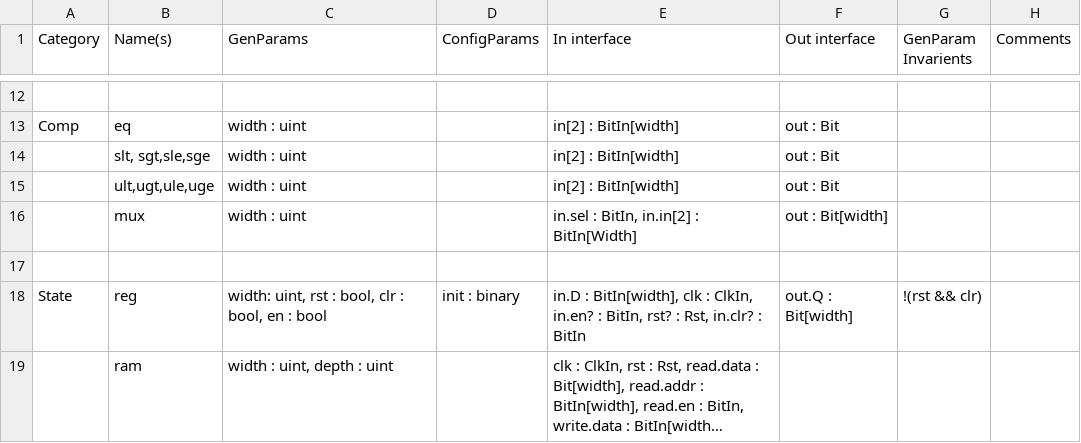
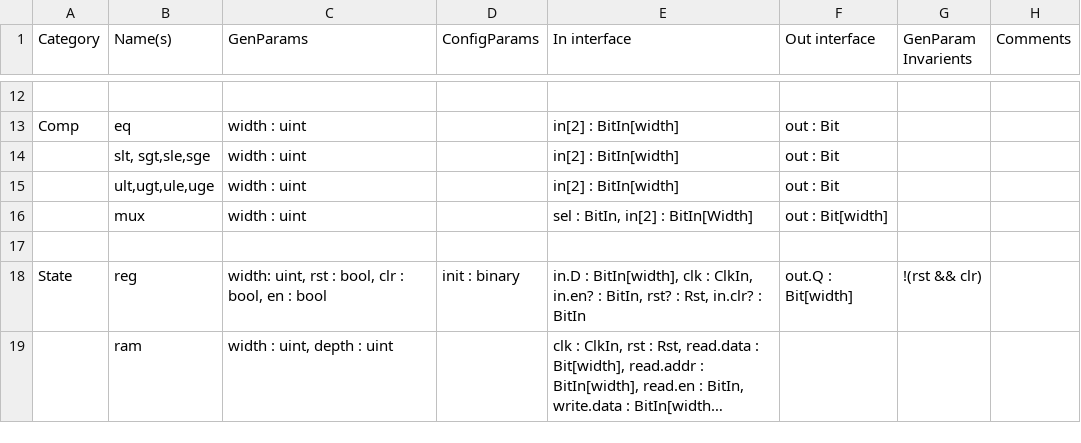
Before and after one commit to StanfordAHA/Primitives, a CSV file: coreir_stdlib.csv, drawn as a sheet; only a part is shown, gaps mark what is left out; long unchanged cells end in ….

Commit message:
Update coreir_stdlib.csv

```diff
--- a/coreir_stdlib.csv
+++ b/coreir_stdlib.csv
@@ -15,3 +15,3 @@ Comp,eq,width : uint,,in[2] : BitIn[width],out : Bit,,
 ,"ult,ugt,ule,uge",width : uint,,in[2] : BitIn[width],out : Bit,,
-,mux,width : uint,,"in.sel : BitIn, in.in[2] : BitIn[Width]",out : Bit[width],,
+,mux,width : uint,,"sel : BitIn, in[2] : BitIn[Width]",out : Bit[width],,
 ,,,,,,,
```
